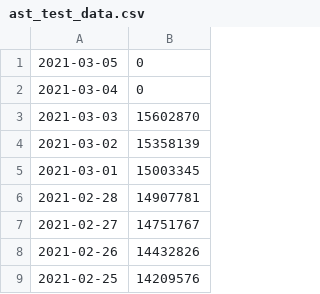
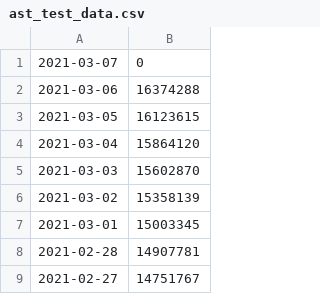
Before and after one commit to freemanbach/Python, a CSV file: python3/covid/worlddata/austria/ast_test_data.csv, drawn as a sheet; only a part is shown; the shorter side is filled out with more unchanged rows.

Commit message:
refresh data

```diff
--- a/python3/covid/worlddata/austria/ast_test_data.csv
+++ b/python3/covid/worlddata/austria/ast_test_data.csv
@@ -1,3 +1,5 @@
-2021-03-05,0
-2021-03-04,0
+2021-03-07,0
+2021-03-06,16374288
+2021-03-05,16123615
+2021-03-04,15864120
 2021-03-03,15602870
```
Also changed, not shown: python3/covid/worlddata/france/fra_case_data.csv, python3/covid/worlddata/france/fra_vacc_data.csv, 48 other files.
